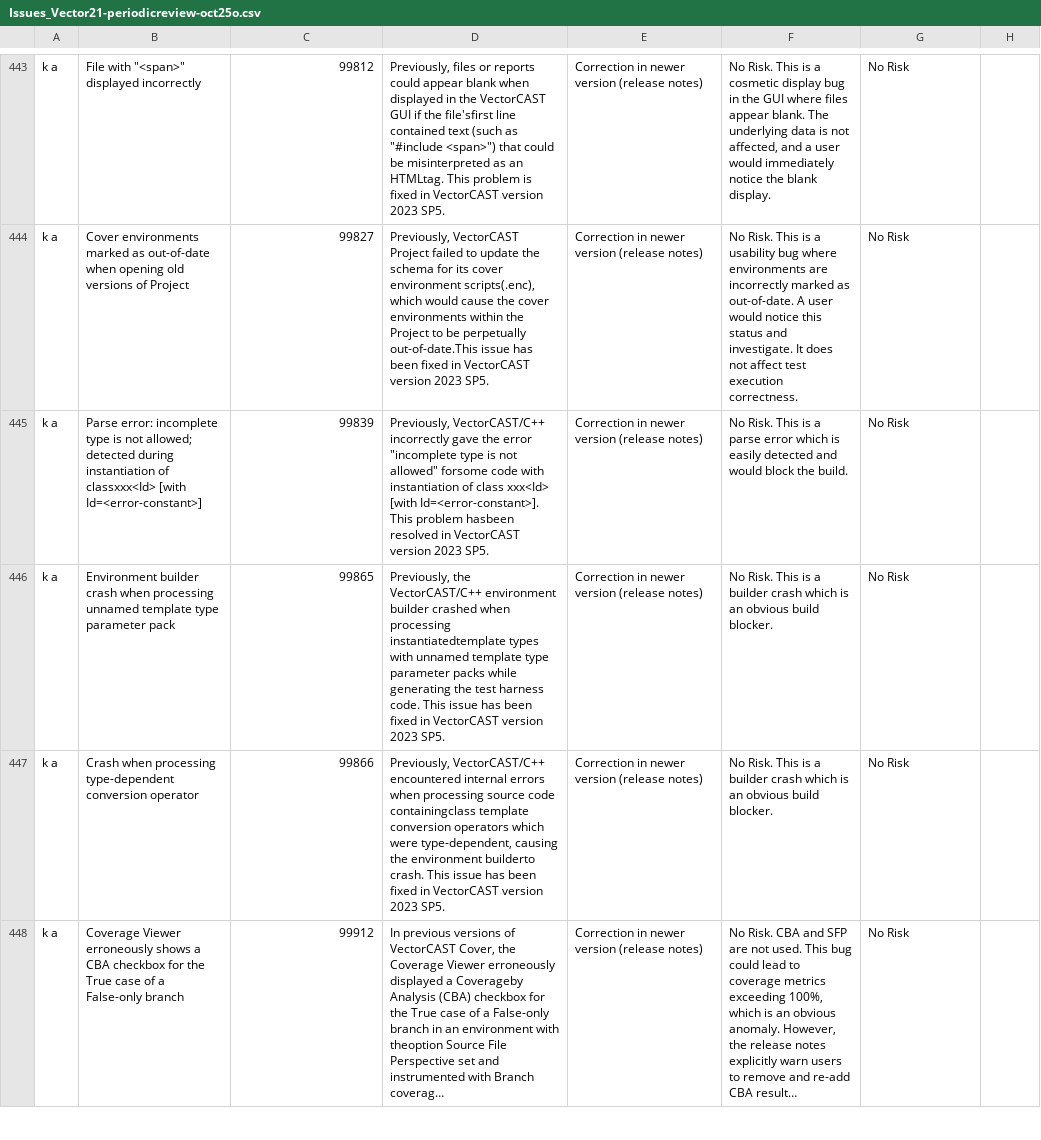
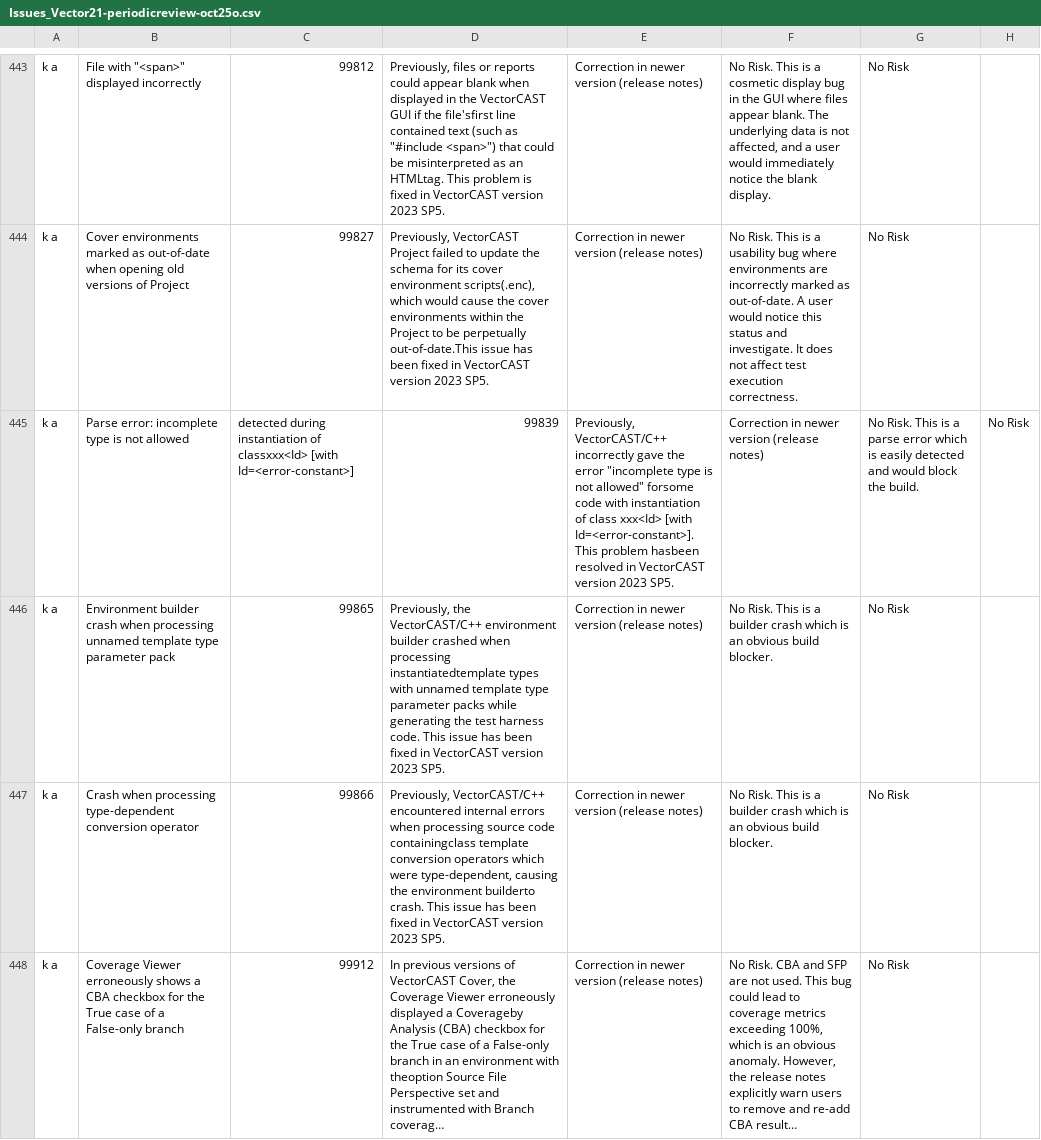
Before and after one commit to CloakMe/sunnystronghold, a CSV file: Issues_Vector21-periodicreview-oct25o.csv, drawn as a sheet; only a part is shown, gaps mark what is left out; long unchanged cells end in …; the diff covers the shown part only.

```diff
--- a/Issues_Vector21-periodicreview-oct25o.csv
+++ b/Issues_Vector21-periodicreview-oct25o.csv
@@ -451 +451 @@ k a,Cover environments marked as out-of-date when opening old versions of Projec
-k a,Parse error: incomplete type is not allowed; detected during instantiation of classxxx<Id> [with Id=<error-constant>],99839,"Previously, VectorCAST/C++ incorrectly gave the error ""incomplete type is not allowed"" forsome code with instantiation of class xxx<Id> [with Id=<error-constant>]. This problem hasbeen resolved in VectorCAST version 2023 SP5.",Correction in newer version (release notes),No Risk. This is a parse error which is easily detected and would block the build.,No Risk
+k a,Parse error: incomplete type is not allowed, detected during instantiation of classxxx<Id> [with Id=<error-constant>],99839,"Previously, VectorCAST/C++ incorrectly gave the error ""incomplete type is not allowed"" forsome code with instantiation of class xxx<Id> [with Id=<error-constant>]. This problem hasbeen resolved in VectorCAST version 2023 SP5.",Correction in newer version (release notes),No Risk. This is a parse error which is easily detected and would block the build.,No Risk
```
Also changed, not shown: 16 edited cells elsewhere in this file, 4 other files.
